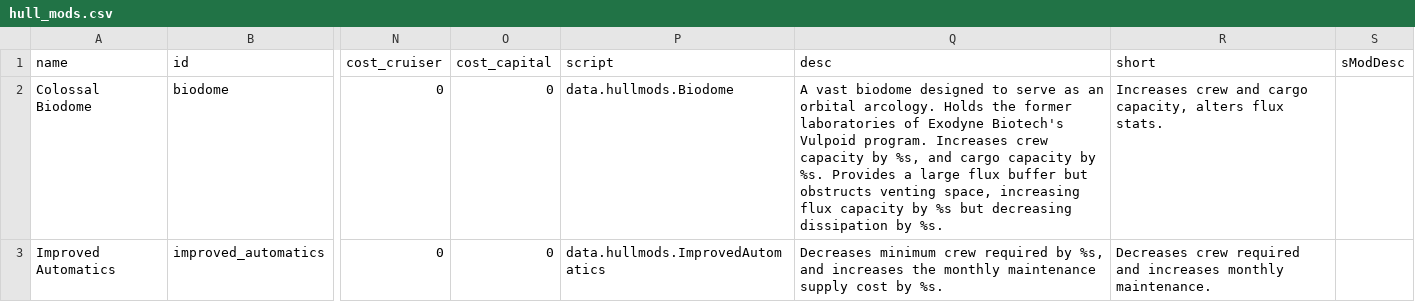
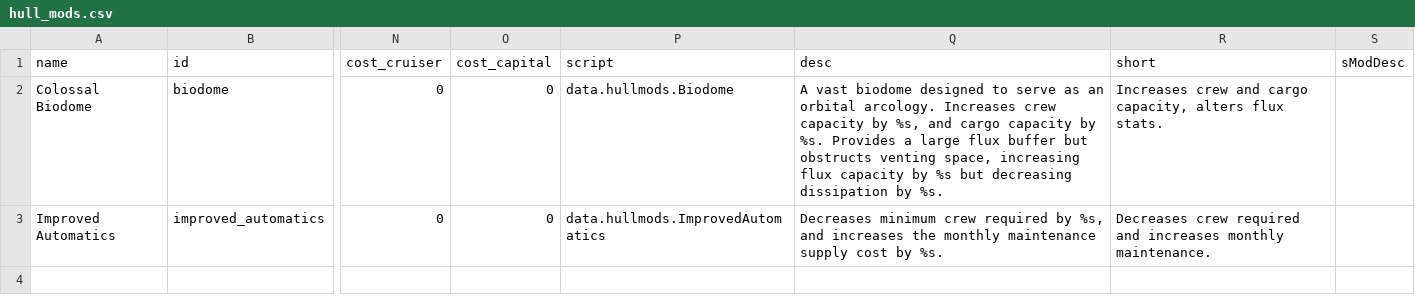
Before and after one commit to confer0/vulpoids, a CSV file: data/hullmods/hull_mods.csv, drawn as a sheet; only a part is shown, gaps mark what is left out; the diff names each change by its address in the sheet, - before the commit and + after, or states it on an @@ line.

```diff
--- a/data/hullmods/hull_mods.csv
+++ b/data/hullmods/hull_mods.csv
-Q2 (desc): …orbital arcology. Holds the former laboratories of Exodyne Biotech's Vulpoid program. Increases crew…
+Q2 (desc): …orbital arcology. Increases crew…
```
Also changed, not shown: data/campaign/rules.csv, data/hulls/ship_data.csv, 5 other files.
